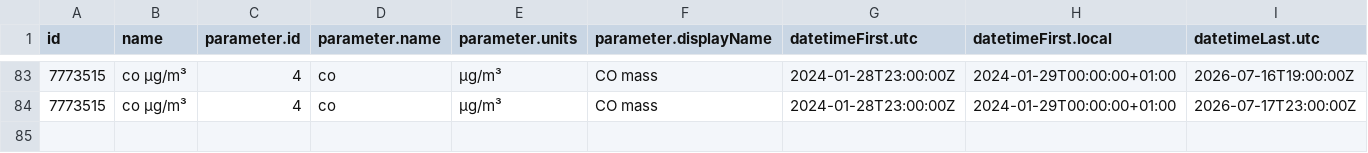
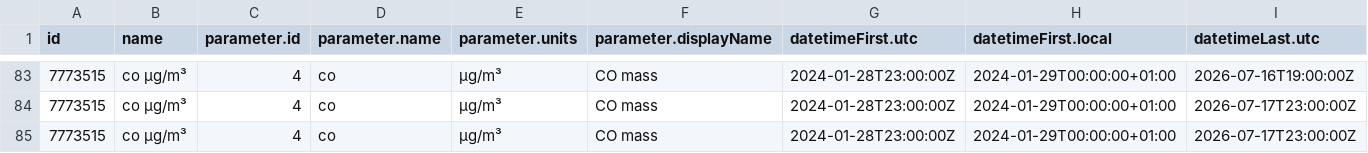
Before and after one commit to jmaransay/practica_08_airquality, a CSV file: data/air_data.csv, drawn as a sheet; only a part is shown, gaps mark what is left out; rows hold the shown columns only; the diff names each change by its address in the sheet, - before the commit and + after, or states it on an @@ line.

Commit message:
gh actions: Update data Sun Jul 19 09:21:14 UTC 2026

```diff
--- a/data/air_data.csv
+++ b/data/air_data.csv
+row 85: 7773515 | co µg/m³ | 4 | co | µg/m³ | CO mass | 2024-01-28T23:00:00Z | 2024-01-29T00:00:00+01:00 | 2026-07-17T23:00:00Z
```
